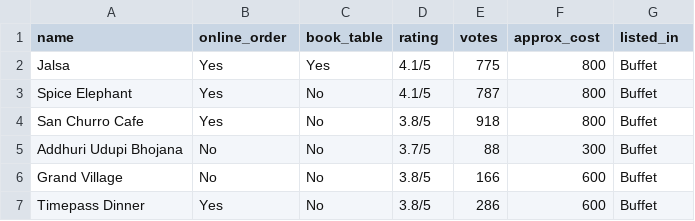
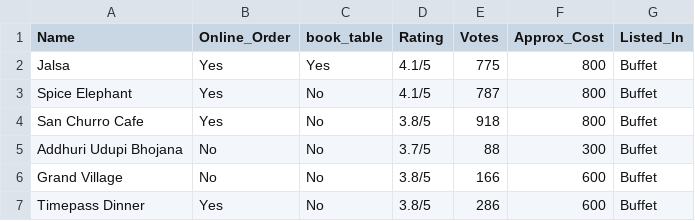
Before and after one commit to Sgupta1-prog/Factsale, a CSV file: Zomato data .csv, drawn as a sheet; only a part is shown.

Commit message:
Update Zomato data .csv

```diff
--- a/Zomato data .csv
+++ b/Zomato data .csv
@@ -1,2 +1,2 @@
-name,online_order,book_table,rating,votes,approx_cost,listed_in
+Name,Online_Order,book_table,Rating,Votes,Approx_Cost,Listed_In
 Jalsa,Yes,Yes,4.1/5,775,800,Buffet
```
